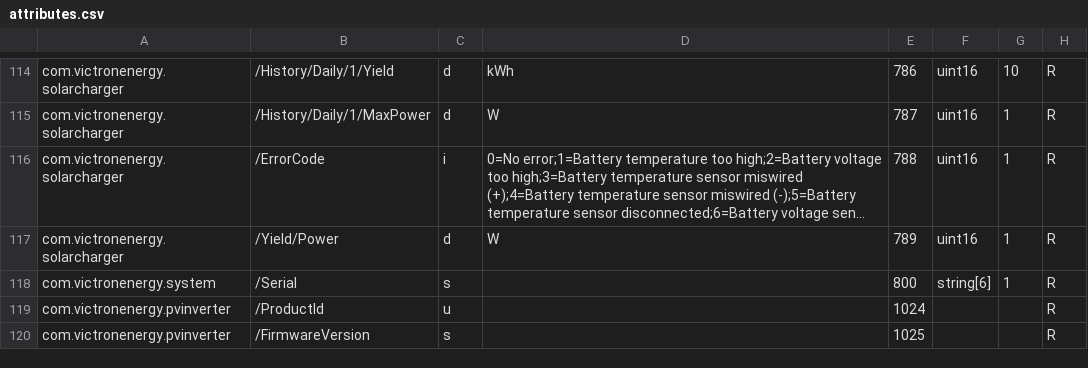
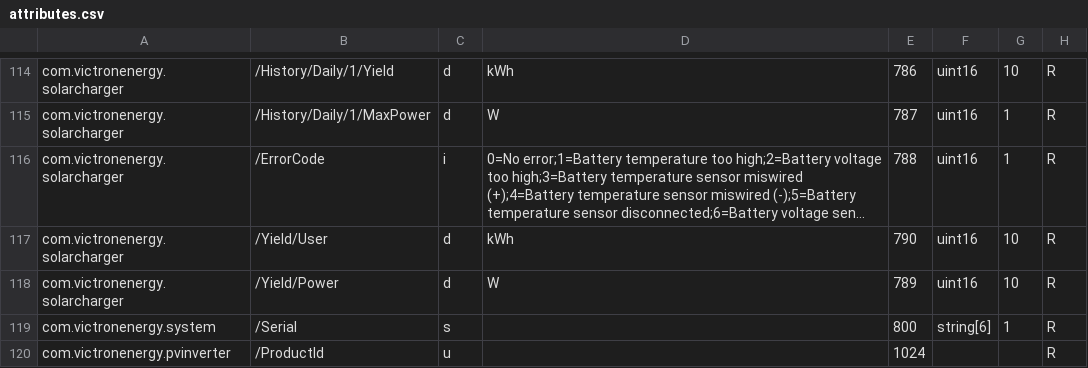
Before and after one commit to victronenergy/dbus_modbustcp, a CSV file: attributes.csv, drawn as a sheet; only a part is shown, gaps mark what is left out; the shorter side is filled out with more unchanged rows; long unchanged cells end in …; addresses are those after the commit; the diff names each change by its address in the sheet, - before the commit and + after, or states it on an @@ line.

Commit message:
Added solar charger user yield

```diff
--- a/attributes.csv
+++ b/attributes.csv
+row 117: com.victronenergy.solarcharger | /Yield/User | d | kWh | 790 | uint16 | 10 | R
-G118: 1
+G118: 10
```
